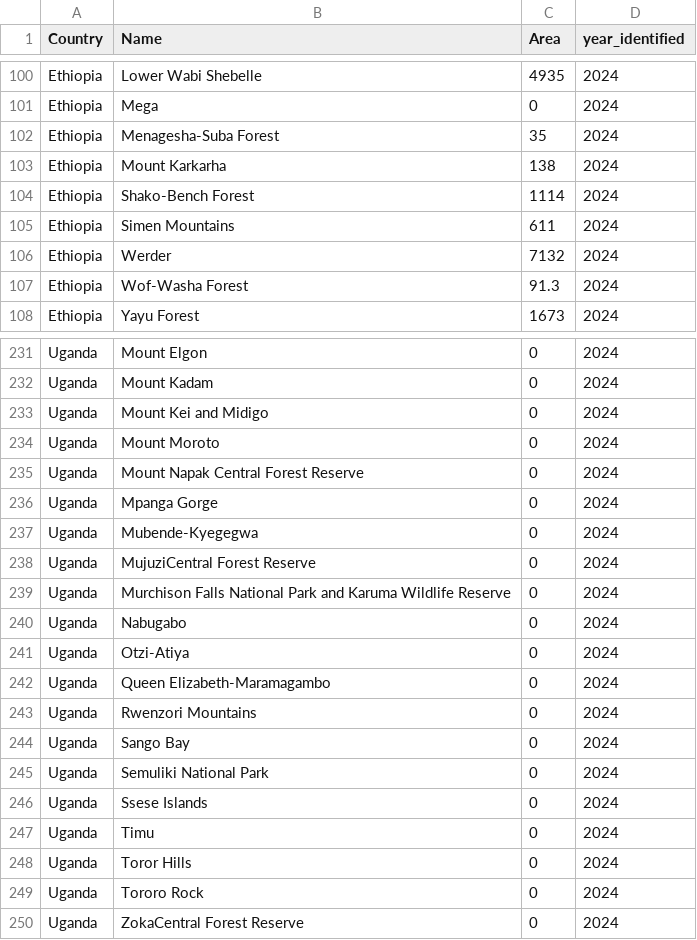
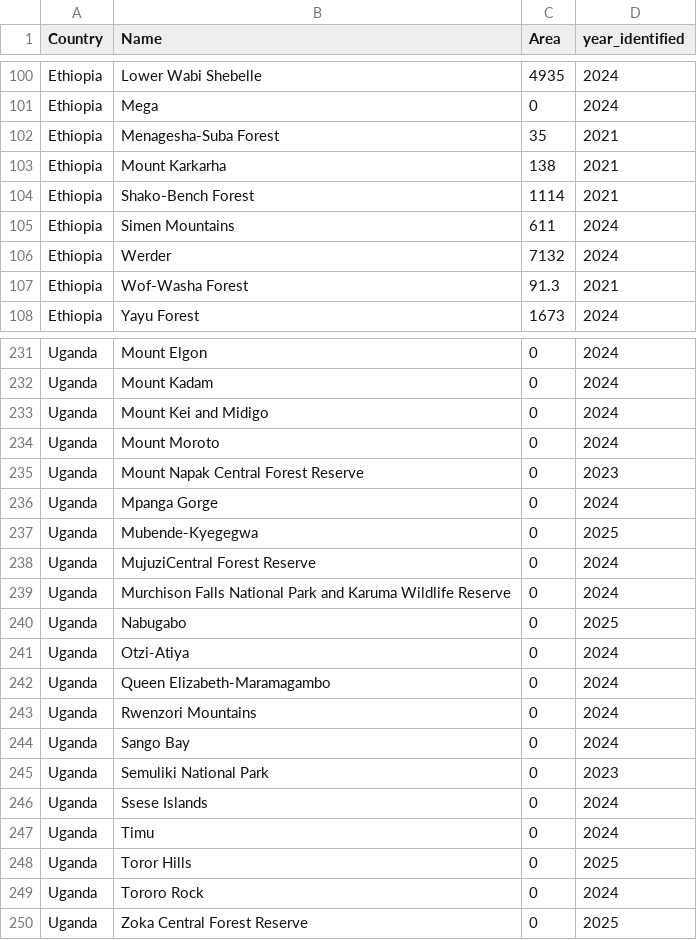
Before and after one commit to stevenpbachman/kew_metrics, a CSV file: 01_data/TIPAS/TIPAs.csv, drawn as a sheet; only a part is shown, gaps mark what is left out; the diff covers the shown part only.

```diff
--- a/01_data/TIPAS/TIPAs.csv
+++ b/01_data/TIPAS/TIPAs.csv
@@ -101,8 +101,8 @@ Ethiopia,Lower Wabi Shebelle,4935,2024
 Ethiopia,Mega,0,2024
-Ethiopia,Menagesha-Suba Forest,35,2024
-Ethiopia,Mount Karkarha,138,2024
-Ethiopia,Shako-Bench Forest,1114,2024
+Ethiopia,Menagesha-Suba Forest,35,2021
+Ethiopia,Mount Karkarha,138,2021
+Ethiopia,Shako-Bench Forest,1114,2021
 Ethiopia,Simen Mountains,611,2024
 Ethiopia,Werder,7132,2024
-Ethiopia,Wof-Washa Forest,91.3,2024
+Ethiopia,Wof-Washa Forest,91.3,2021
 Ethiopia,Yayu Forest,1673,2024
@@ -234,8 +234,8 @@ Uganda,Mount Kei and Midigo,0,2024
 Uganda,Mount Moroto,0,2024
-Uganda,Mount Napak Central Forest Reserve,0,2024
+Uganda,Mount Napak Central Forest Reserve,0,2023
 Uganda,Mpanga Gorge,0,2024
-Uganda,Mubende-Kyegegwa,0,2024
+Uganda,Mubende-Kyegegwa,0,2025
 Uganda,MujuziCentral Forest Reserve,0,2024
 Uganda,Murchison Falls National Park and Karuma Wildlife Reserve,0,2024
-Uganda,Nabugabo,0,2024
+Uganda,Nabugabo,0,2025
 Uganda,Otzi-Atiya,0,2024
@@ -244,7 +244,7 @@ Uganda,Rwenzori Mountains,0,2024
 Uganda,Sango Bay,0,2024
-Uganda,Semuliki National Park,0,2024
+Uganda,Semuliki National Park,0,2023
 Uganda,Ssese Islands,0,2024
 Uganda,Timu,0,2024
-Uganda,Toror Hills,0,2024
+Uganda,Toror Hills,0,2025
 Uganda,Tororo Rock,0,2024
-Uganda,ZokaCentral Forest Reserve,0,2024
+Uganda,Zoka Central Forest Reserve,0,2025
```
Also changed, not shown: 1 added row, 1 removed row and 54 edited cells elsewhere in this file.
